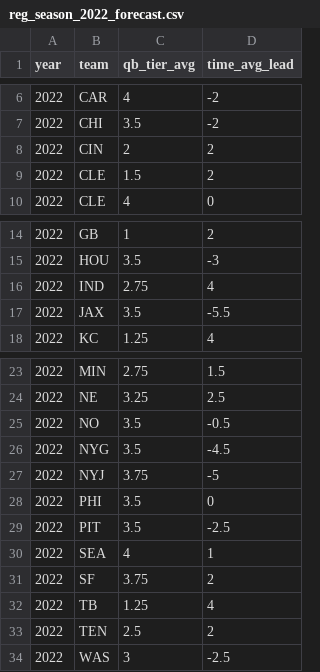
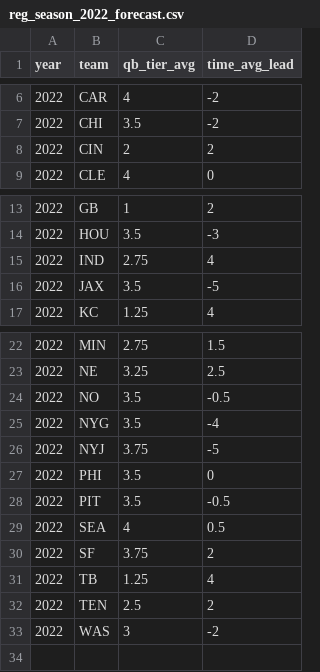
Before and after one commit to caseycaprini/the_latest_numbers, a CSV file: _posts/2022-03-17-time-average-qb-effects/reg_season_2022_forecast.csv, drawn as a sheet; only a part is shown, gaps mark what is left out.

Commit message:
2022 PIT Win Post Draft 2

```diff
--- a/_posts/2022-03-17-time-average-qb-effects/reg_season_2022_forecast.csv
+++ b/_posts/2022-03-17-time-average-qb-effects/reg_season_2022_forecast.csv
@@ -8,3 +8,2 @@ year,team,qb_tier_avg,time_avg_lead
 2022,CIN,2,2
-2022,CLE,1.5,2
 2022,CLE,4,0
@@ -16,3 +15,3 @@ year,team,qb_tier_avg,time_avg_lead
 2022,IND,2.75,4
-2022,JAX,3.5,-5.5
+2022,JAX,3.5,-5
 2022,KC,1.25,4
@@ -25,7 +24,7 @@ year,team,qb_tier_avg,time_avg_lead
 2022,NO,3.5,-0.5
-2022,NYG,3.5,-4.5
+2022,NYG,3.5,-4
 2022,NYJ,3.75,-5
 2022,PHI,3.5,0
-2022,PIT,3.5,-2.5
-2022,SEA,4,1
+2022,PIT,3.5,-0.5
+2022,SEA,4,0.5
 2022,SF,3.75,2
@@ -33,2 +32,2 @@ year,team,qb_tier_avg,time_avg_lead
 2022,TEN,2.5,2
-2022,WAS,3,-2.5
+2022,WAS,3,-2
```
Also changed, not shown: docs/posts/2022-03-17-time-average-qb-effects/reg_season_2022_forecast.csv, 11 other files.
